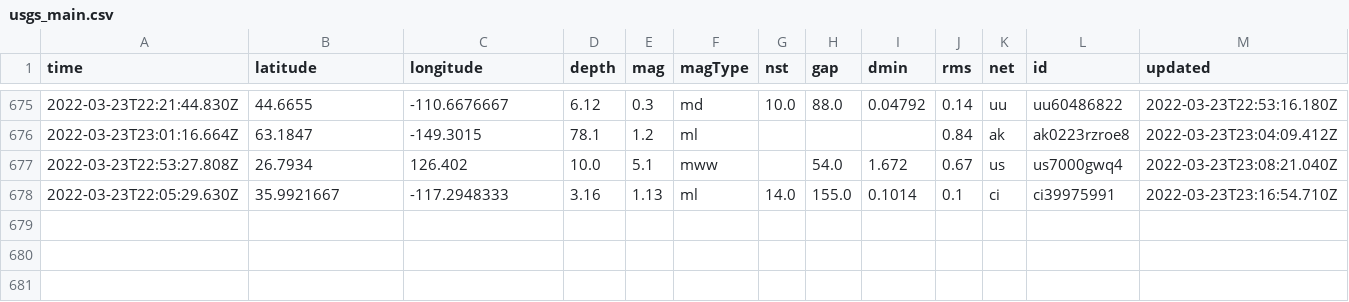
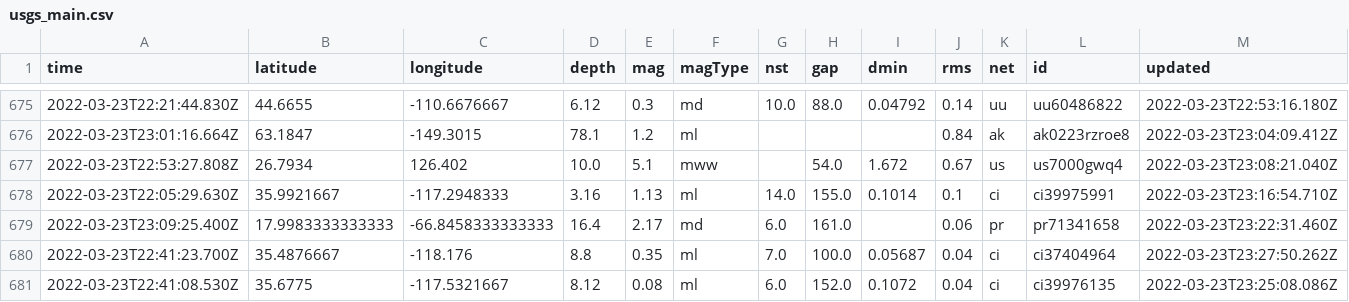
Before and after one commit to pbock/nicar22-github-actions, a CSV file: usgs_main.csv, drawn as a sheet; only a part is shown, gaps mark what is left out; rows hold the shown columns only; the diff names each change by its address in the sheet, - before the commit and + after, or states it on an @@ line.

```diff
--- a/usgs_main.csv
+++ b/usgs_main.csv
+row 679: 2022-03-23T23:09:25.400Z | 17.9983333333333 | -66.8458333333333 | 16.4 | 2.17 | md | 6.0 | 161.0 |  | 0.06 | pr | pr71341658 | 2022-03-23T23:22:31.460Z
+row 680: 2022-03-23T22:41:23.700Z | 35.4876667 | -118.176 | 8.8 | 0.35 | ml | 7.0 | 100.0 | 0.05687 | 0.04 | ci | ci37404964 | 2022-03-23T23:27:50.262Z
+row 681: 2022-03-23T22:41:08.530Z | 35.6775 | -117.5321667 | 8.12 | 0.08 | ml | 6.0 | 152.0 | 0.1072 | 0.04 | ci | ci39976135 | 2022-03-23T23:25:08.086Z
```
Also changed, not shown: usgs_current.csv.
